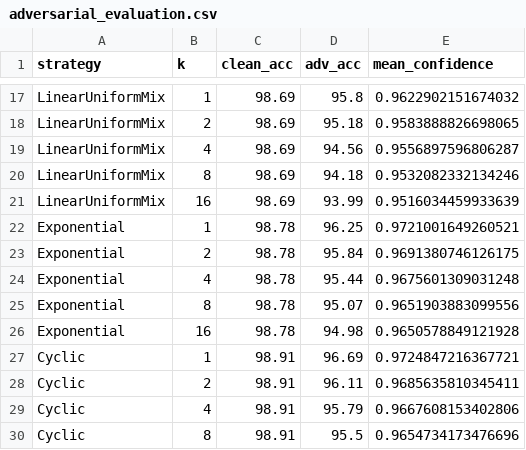
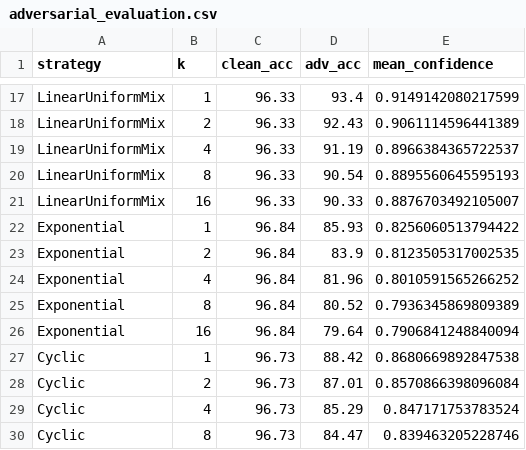
Before and after one commit to cmlavo/OPTML, a CSV file: project_code/results/adversarial_evaluation.csv, drawn as a sheet; only a part is shown, gaps mark what is left out; the diff covers the shown part only; the diff names each change by its address in the sheet, - before the commit and + after, or states it on an @@ line.

Commit message:
Clean run.ipynb

```diff
--- a/project_code/results/adversarial_evaluation.csv
+++ b/project_code/results/adversarial_evaluation.csv
-C17:C21 (clean_acc): 98.69
+C17:C21 (clean_acc): 96.33
-D17 (adv_acc): 95.8
+D17 (adv_acc): 93.4
-E17 (mean_confidence): 0.9622902151674032
+E17 (mean_confidence): 0.9149142080217599
-D18 (adv_acc): 95.18
+D18 (adv_acc): 92.43
-E18 (mean_confidence): 0.9583888826698065
+E18 (mean_confidence): 0.9061114596441389
-D19 (adv_acc): 94.56
+D19 (adv_acc): 91.19
-E19 (mean_confidence): 0.9556897596806287
+E19 (mean_confidence): 0.8966384365722537
-D20 (adv_acc): 94.18
+D20 (adv_acc): 90.54
-E20 (mean_confidence): 0.9532082332134246
+E20 (mean_confidence): 0.8895560645595193
-D21 (adv_acc): 93.99
+D21 (adv_acc): 90.33
-E21 (mean_confidence): 0.9516034459933639
+E21 (mean_confidence): 0.8876703492105007
-C22:C26 (clean_acc): 98.78
+C22:C26 (clean_acc): 96.84
-D22 (adv_acc): 96.25
+D22 (adv_acc): 85.93
-E22 (mean_confidence): 0.9721001649260521
+E22 (mean_confidence): 0.8256060513794422
-D23 (adv_acc): 95.84
+D23 (adv_acc): 83.9
-E23 (mean_confidence): 0.9691380746126175
+E23 (mean_confidence): 0.8123505317002535
-D24 (adv_acc): 95.44
+D24 (adv_acc): 81.96
-E24 (mean_confidence): 0.9675601309031248
+E24 (mean_confidence): 0.8010591565266252
-D25 (adv_acc): 95.07
+D25 (adv_acc): 80.52
-E25 (mean_confidence): 0.9651903883099556
+E25 (mean_confidence): 0.7936345869809389
-D26 (adv_acc): 94.98
+D26 (adv_acc): 79.64
-E26 (mean_confidence): 0.9650578849121928
+E26 (mean_confidence): 0.7906841248840094
-C27:C30 (clean_acc): 98.91
+C27:C30 (clean_acc): 96.73
-D27 (adv_acc): 96.69
+D27 (adv_acc): 88.42
-E27 (mean_confidence): 0.9724847216367721
+E27 (mean_confidence): 0.8680669892847538
-D28 (adv_acc): 96.11
+D28 (adv_acc): 87.01
-E28 (mean_confidence): 0.9685635810345411
+E28 (mean_confidence): 0.8570866398096084
-D29 (adv_acc): 95.79
+D29 (adv_acc): 85.29
-E29 (mean_confidence): 0.9667608153402806
+E29 (mean_confidence): 0.847171753783524
-D30 (adv_acc): 95.5
+D30 (adv_acc): 84.47
-E30 (mean_confidence): 0.9654734173476696
+E30 (mean_confidence): 0.839463205228746
```
Also changed, not shown: 62 edited cells elsewhere in this file, 7 other files.
